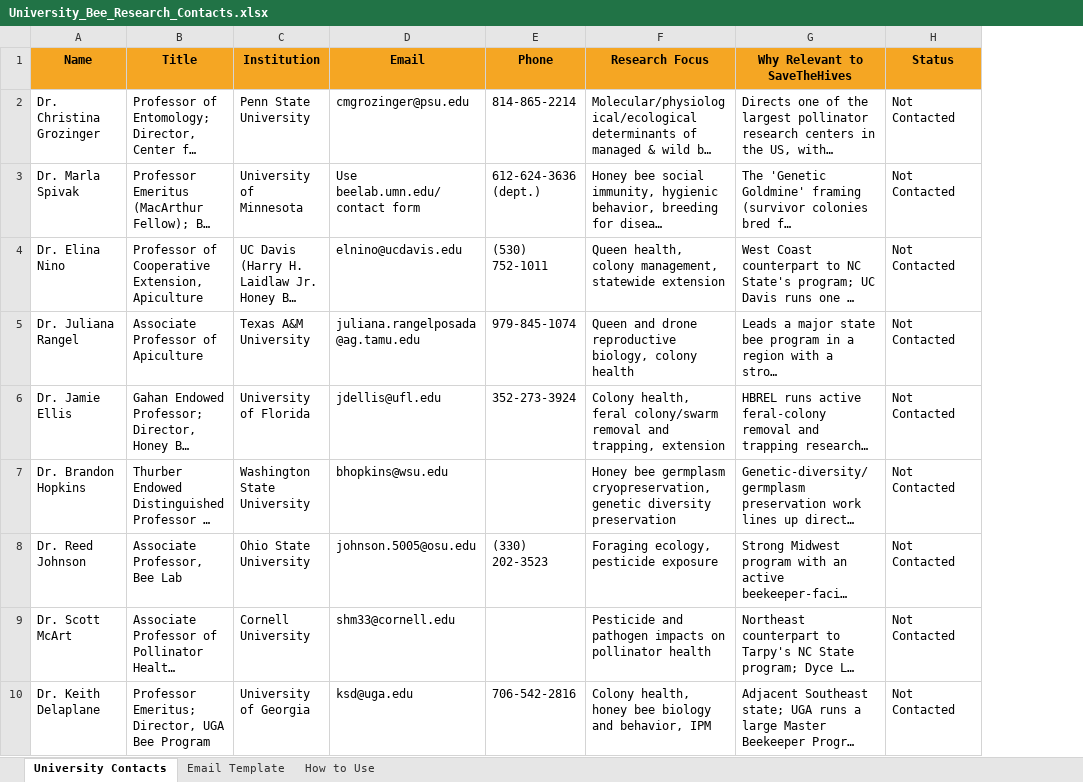
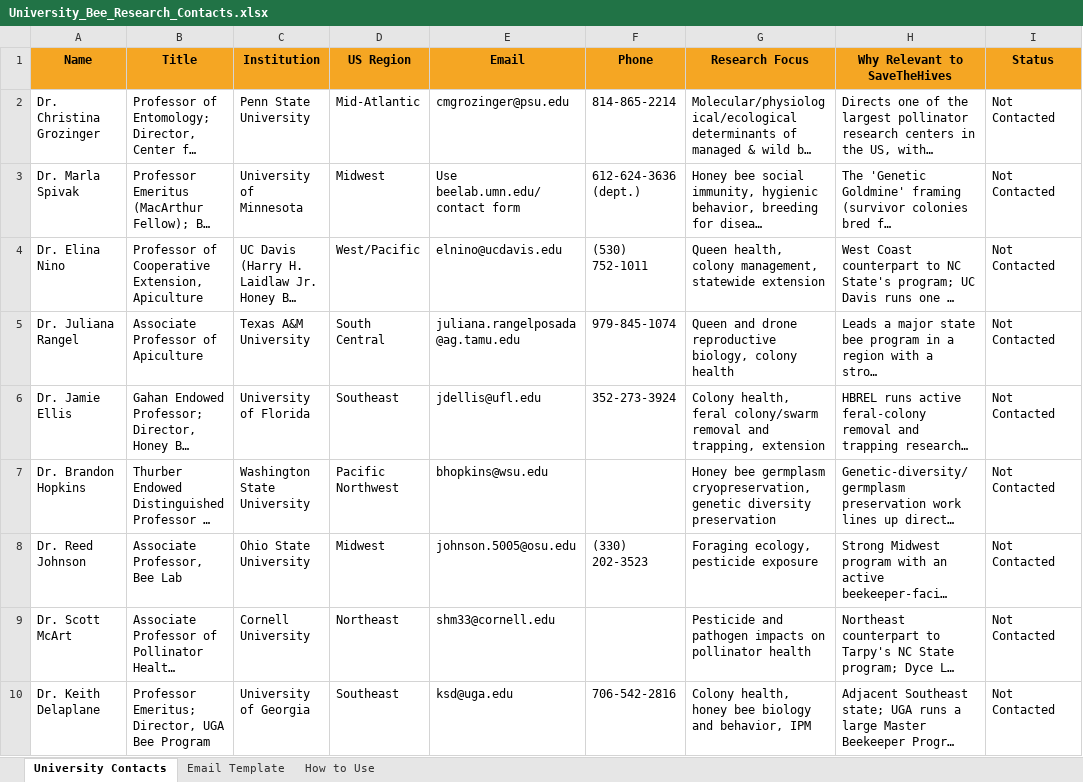
Before and after one commit to Game-warden/SaveTheHives, an Excel workbook: University_Bee_Research_Contacts.xlsx, sheet University Contacts, drawn as a sheet; only a part is shown; long unchanged cells end in …; values as stored, in another font and other column widths than the file's, no borders; the diff covers the shown part only; the diff names each change by its address in the sheet, - before the commit and + after, or states it on an @@ line.

Commit message:
Add Southeast batch (6 contacts) + US Region column to outreach tracker

```diff
--- a/University_Bee_Research_Contacts.xlsx (sheet University Contacts)
+++ b/University_Bee_Research_Contacts.xlsx (sheet University Contacts)
+column D (US Region), rows 2-10: Mid-Atlantic | Midwest | West/Pacific | South Central | Southeast | Pacific Northwest | Midwest | Northeast | Southeast
```
Also changed, not shown: 6 added rows elsewhere in this sheet, sheet How to Use, 1 other file.
